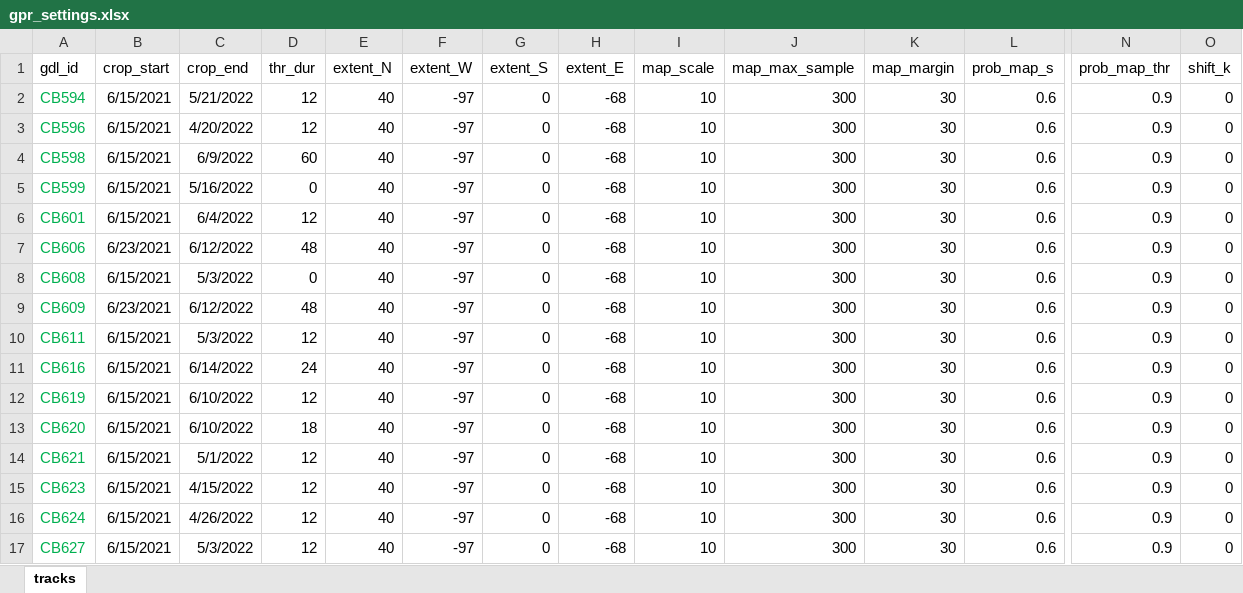
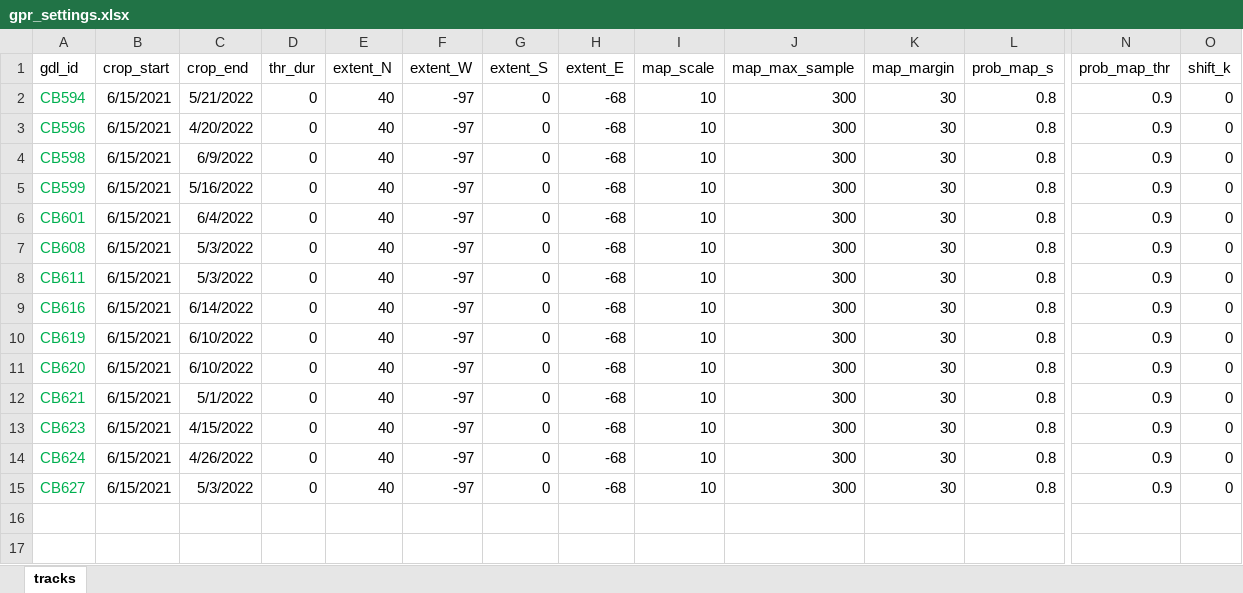
Before and after one commit to grhyne/SWWA_Pressure, an Excel workbook: data/gpr_settings.xlsx, sheet tracks, drawn as a sheet; only a part is shown, gaps mark what is left out; values as stored, in another font and other column widths than the file's, no borders; table styles not drawn; removed rows and columns are numbered as before the commit, all else as after; rows hold the shown columns only; the diff names each change by its address in the sheet, - before the commit and + after, or states it on an @@ line.

```diff
--- a/data/gpr_settings.xlsx (sheet tracks)
+++ b/data/gpr_settings.xlsx (sheet tracks)
-D2:D3 (thr_dur): 12
+D2:D3 (thr_dur): 0
-L2:L6 (prob_map_s): 0.6
+L2:L6 (prob_map_s): 0.8
-D4 (thr_dur): 60
+D4 (thr_dur): 0
-D6 (thr_dur): 12
+D6 (thr_dur): 0
-row 7: CB606 | 6/23/2021 | 6/12/2022 | 48 | 40 | -97 | 0 | -68 | 10 | 300 | 30 | 0.6 | 0.9 | 0
-L7 (prob_map_s): 0.6
+L7 (prob_map_s): 0.8
-row 9: CB609 | 6/23/2021 | 6/12/2022 | 48 | 40 | -97 | 0 | -68 | 10 | 300 | 30 | 0.6 | 0.9 | 0
-D8 (thr_dur): 12
+D8 (thr_dur): 0
-L8:L15 (prob_map_s): 0.6
+L8:L15 (prob_map_s): 0.8
-D9 (thr_dur): 24
+D9 (thr_dur): 0
-D10 (thr_dur): 12
+D10 (thr_dur): 0
-D11 (thr_dur): 18
+D11 (thr_dur): 0
-D12:D15 (thr_dur): 12
+D12:D15 (thr_dur): 0
```
Also changed, not shown: 14 other files.
